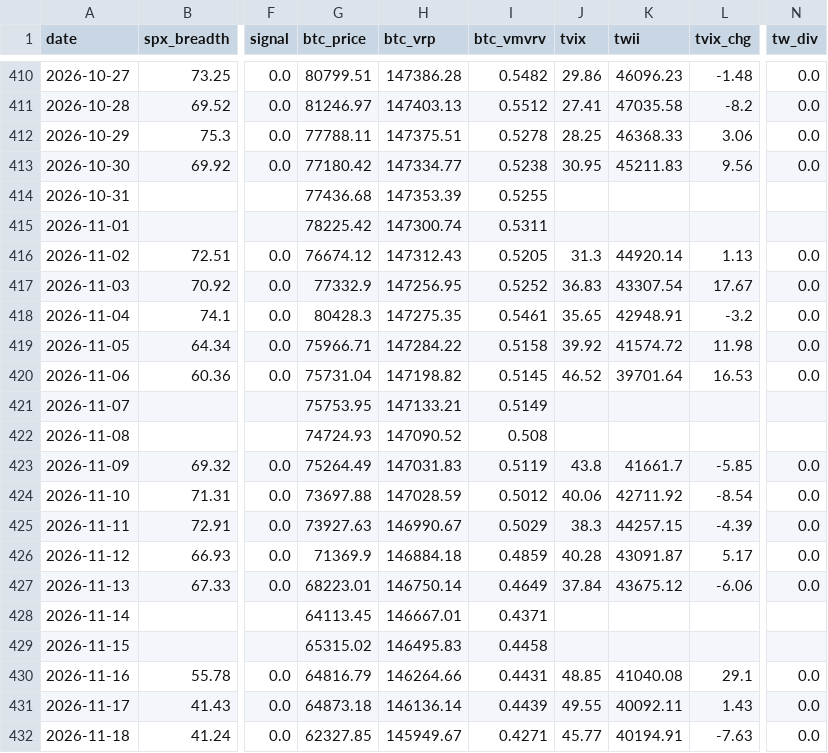
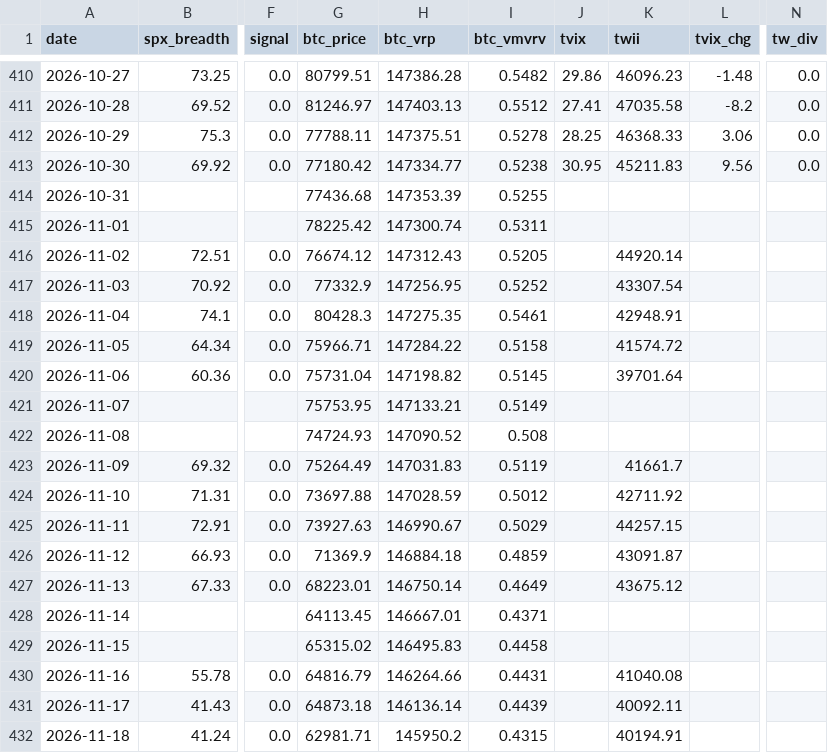
Before and after one commit to luke120513-sys/dip-signal, a CSV file: history.csv, drawn as a sheet; only a part is shown, gaps mark what is left out; the diff covers the shown part only; the diff names each change by its address in the sheet, - before the commit and + after, or states it on an @@ line.

```diff
--- a/history.csv
+++ b/history.csv
-J416 (tvix): 31.3
+J416 (tvix): (empty)
-L416 (tvix_chg): 1.13
+L416 (tvix_chg): (empty)
-N416:N420 (tw_div): 0.0
+N416:N420 (tw_div): (empty)
-J417 (tvix): 36.83
+J417 (tvix): (empty)
-L417 (tvix_chg): 17.67
+L417 (tvix_chg): (empty)
-J418 (tvix): 35.65
+J418 (tvix): (empty)
-L418 (tvix_chg): -3.2
+L418 (tvix_chg): (empty)
-J419 (tvix): 39.92
+J419 (tvix): (empty)
-L419 (tvix_chg): 11.98
+L419 (tvix_chg): (empty)
-J420 (tvix): 46.52
+J420 (tvix): (empty)
-L420 (tvix_chg): 16.53
+L420 (tvix_chg): (empty)
-J423 (tvix): 43.8
+J423 (tvix): (empty)
-L423 (tvix_chg): -5.85
+L423 (tvix_chg): (empty)
-N423:N427 (tw_div): 0.0
+N423:N427 (tw_div): (empty)
-J424 (tvix): 40.06
+J424 (tvix): (empty)
-L424 (tvix_chg): -8.54
+L424 (tvix_chg): (empty)
-J425 (tvix): 38.3
+J425 (tvix): (empty)
-L425 (tvix_chg): -4.39
+L425 (tvix_chg): (empty)
-J426 (tvix): 40.28
+J426 (tvix): (empty)
-L426 (tvix_chg): 5.17
+L426 (tvix_chg): (empty)
-J427 (tvix): 37.84
+J427 (tvix): (empty)
-L427 (tvix_chg): -6.06
+L427 (tvix_chg): (empty)
-J430 (tvix): 48.85
+J430 (tvix): (empty)
-L430 (tvix_chg): 29.1
+L430 (tvix_chg): (empty)
-N430:N432 (tw_div): 0.0
+N430:N432 (tw_div): (empty)
-J431 (tvix): 49.55
+J431 (tvix): (empty)
-L431 (tvix_chg): 1.43
+L431 (tvix_chg): (empty)
-G432 (btc_price): 62327.85
+G432 (btc_price): 62981.71
-H432 (btc_vrp): 145949.67
+H432 (btc_vrp): 145950.2
-I432 (btc_vmvrv): 0.4271
+I432 (btc_vmvrv): 0.4315
-J432 (tvix): 45.77
+J432 (tvix): (empty)
-L432 (tvix_chg): -7.63
+L432 (tvix_chg): (empty)
```
Also changed, not shown: 1 added row and 64 edited cells elsewhere in this file, 4 other files.
